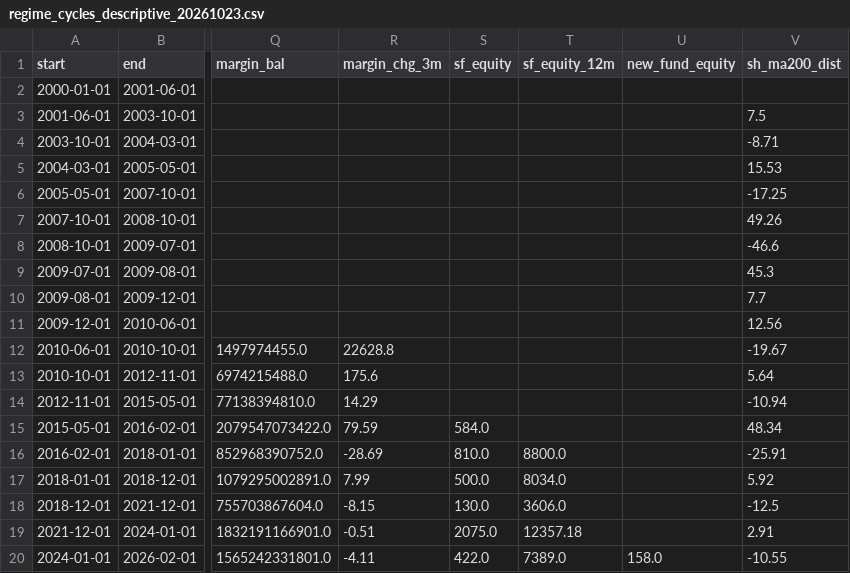
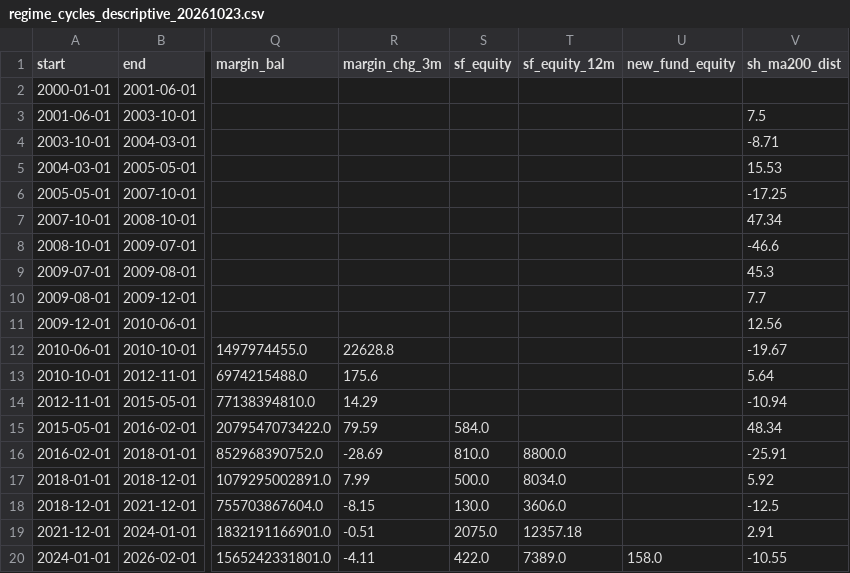
Before and after one commit to SawyerXL/quant, a CSV file: logs/regime_cycles_descriptive_20261023.csv, drawn as a sheet; only a part is shown, gaps mark what is left out; the diff names each change by its address in the sheet, - before the commit and + after, or states it on an @@ line.

```diff
--- a/logs/regime_cycles_descriptive_20261023.csv
+++ b/logs/regime_cycles_descriptive_20261023.csv
-V7 (sh_ma200_dist): 49.26
+V7 (sh_ma200_dist): 47.34
```
Also changed, not shown: 4 other files.
